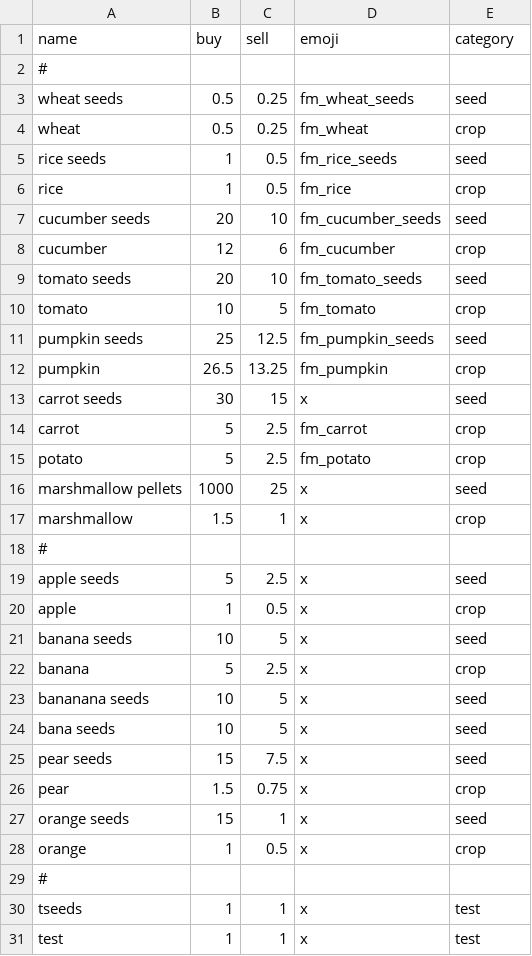
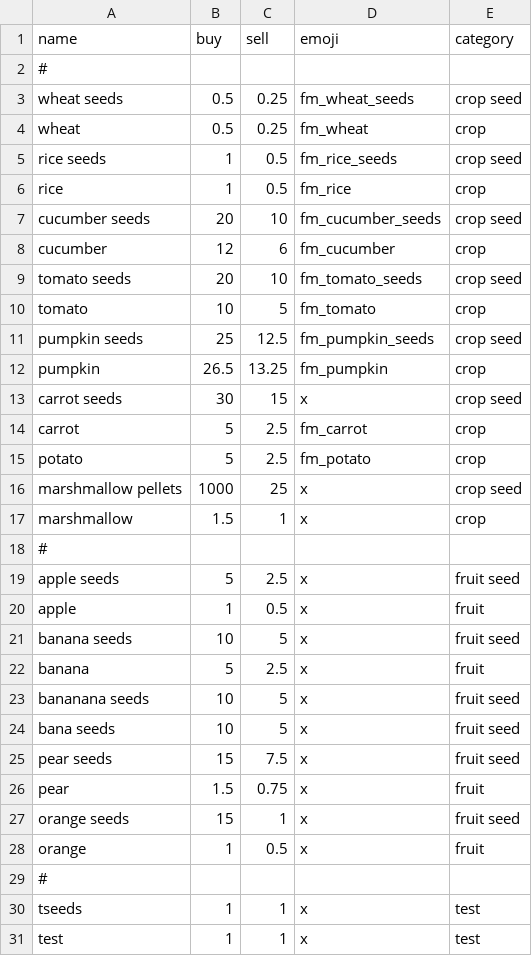
Before and after one commit to Uni-tato/FarmBot, a CSV file: code/txt/items.csv, drawn as a sheet.

Commit message:
did a little tweaking to the categories

```diff
--- a/code/txt/items.csv
+++ b/code/txt/items.csv
@@ -2,28 +2,28 @@ name, buy, sell, emoji, category
 #
-wheat seeds, 0.5, 0.25, fm_wheat_seeds, seed
+wheat seeds, 0.5, 0.25, fm_wheat_seeds, crop seed
 wheat, 0.5, 0.25, fm_wheat, crop
-rice seeds, 1, 0.5, fm_rice_seeds, seed
+rice seeds, 1, 0.5, fm_rice_seeds, crop seed
 rice, 1, 0.5, fm_rice, crop
-cucumber seeds, 20, 10, fm_cucumber_seeds, seed
+cucumber seeds, 20, 10, fm_cucumber_seeds, crop seed
 cucumber, 12, 6, fm_cucumber, crop
-tomato seeds, 20, 10, fm_tomato_seeds, seed
+tomato seeds, 20, 10, fm_tomato_seeds, crop seed
 tomato, 10, 5, fm_tomato, crop
-pumpkin seeds, 25, 12.5, fm_pumpkin_seeds, seed
+pumpkin seeds, 25, 12.5, fm_pumpkin_seeds, crop seed
 pumpkin, 26.5, 13.25, fm_pumpkin, crop
-carrot seeds, 30, 15, x, seed
+carrot seeds, 30, 15, x, crop seed
 carrot, 5, 2.5, fm_carrot, crop
 potato, 5, 2.5, fm_potato, crop
-marshmallow pellets, 1000, 25, x, seed
+marshmallow pellets, 1000, 25, x, crop seed
 marshmallow, 1.5, 1, x, crop
 #
-apple seeds, 5, 2.5, x, seed
-apple, 1, 0.5, x, crop
-banana seeds, 10, 5, x, seed
-banana, 5, 2.5, x, crop
-bananana seeds, 10, 5, x, seed
-bana seeds, 10, 5, x, seed
-pear seeds, 15, 7.5, x, seed
-pear, 1.5, 0.75, x, crop
-orange seeds, 15, 1, x, seed
-orange, 1, 0.5, x, crop
+apple seeds, 5, 2.5, x, fruit seed
+apple, 1, 0.5, x, fruit
+banana seeds, 10, 5, x, fruit seed
+banana, 5, 2.5, x, fruit
+bananana seeds, 10, 5, x, fruit seed
+bana seeds, 10, 5, x, fruit seed
+pear seeds, 15, 7.5, x, fruit seed
+pear, 1.5, 0.75, x, fruit
+orange seeds, 15, 1, x, fruit seed
+orange, 1, 0.5, x, fruit
 #
```
